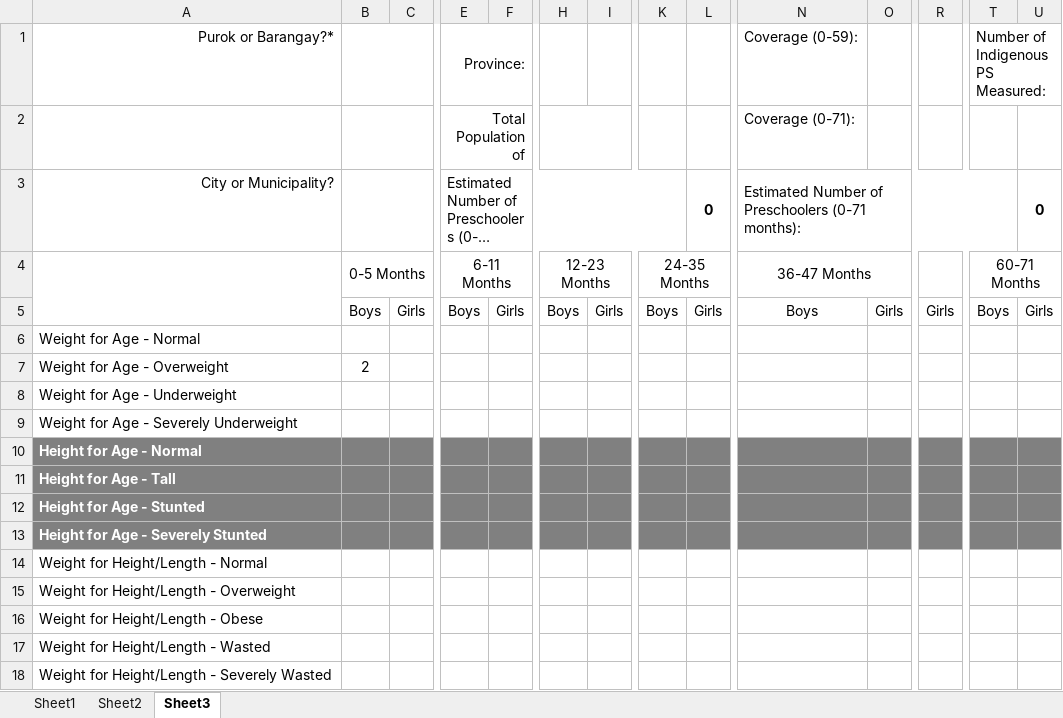
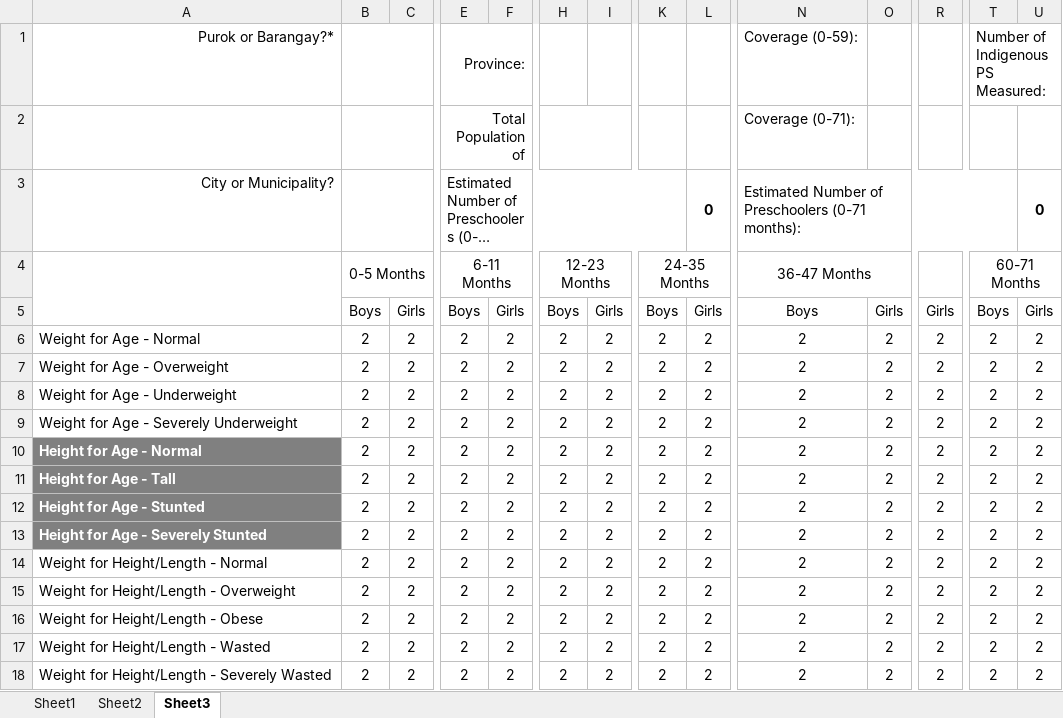
Before and after one commit to jmblontoc/Likha-Capstone, an Excel workbook: capstone/eOPT-Capstone.xlsx, sheet Sheet3, drawn as a sheet; only a part is shown, gaps mark what is left out; long unchanged cells end in …; values as stored, in another font and other column widths than the file's, no borders; conditional formats not drawn; the diff covers the shown part only; the diff names each change by its address in the sheet, - before the commit and + after, or states it on an @@ line.

Commit message:
working on excel validation

```diff
--- a/capstone/eOPT-Capstone.xlsx (sheet Sheet3)
+++ b/capstone/eOPT-Capstone.xlsx (sheet Sheet3)
-B6: (empty)
+B6: 2
-C6:C18: (empty)
+C6:C18: 2
-E6:E18: (empty)
+E6:E18: 2
-F6:F18: (empty)
+F6:F18: 2
-H6:H18: (empty)
+H6:H18: 2
-I6:I18: (empty)
+I6:I18: 2
-K6:K18: (empty)
+K6:K18: 2
-L6:L18: (empty)
+L6:L18: 2
-N6:N18: (empty)
+N6:N18: 2
-O6:O18: (empty)
+O6:O18: 2
-R6:R18: (empty)
+R6:R18: 2
-T6:T18: (empty)
+T6:T18: 2
-U6:U18: (empty)
+U6:U18: 2
-B8:B18: (empty)
+B8:B18: 2
-B10:C13 fill: #808080
+B10:C13 fill: none
-E10:F13 fill: #808080
+E10:F13 fill: none
-H10:I13 fill: #808080
+H10:I13 fill: none
-K10:L13 fill: #808080
+K10:L13 fill: none
-N10:O13 fill: #808080
+N10:O13 fill: none
-R10:R13 fill: #808080
+R10:R13 fill: none
-T10:U13 fill: #808080
+T10:U13 fill: none
```
Also changed, not shown: 12 edited cells and cell formats elsewhere in this sheet, 4 other files.
